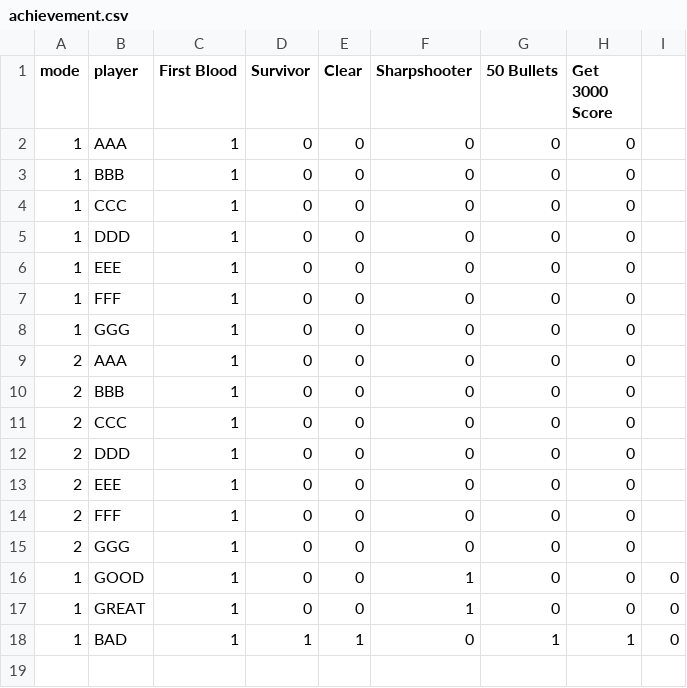
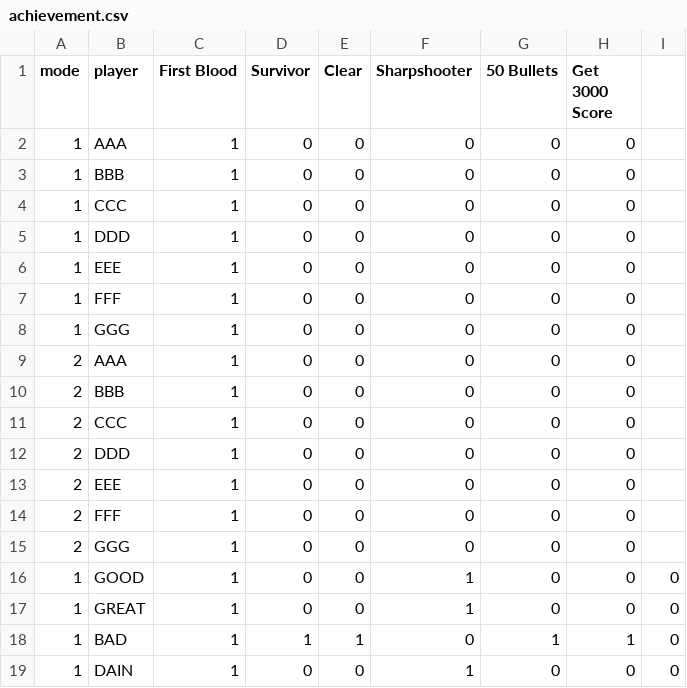
Before and after one commit to doorimng/NullNull, a CSV file: res/achievement.csv, drawn as a sheet.

```diff
--- a/res/achievement.csv
+++ b/res/achievement.csv
@@ -18 +18,2 @@ mode,player,First Blood,Survivor,Clear,Sharpshooter,50 Bullets,Get 3000 Score
 1,BAD,1,1,1,0,1,1,0
+1,DAIN,1,0,0,1,0,0,0
```
Also changed, not shown: 2 other files.
